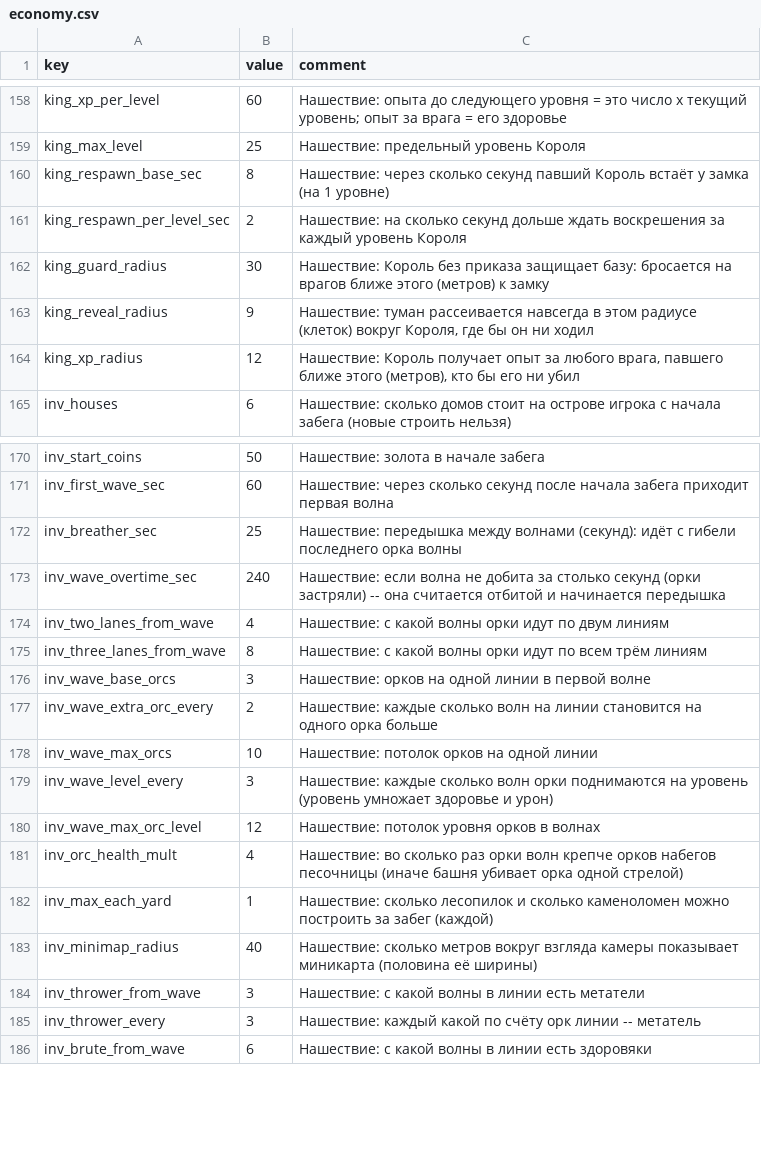
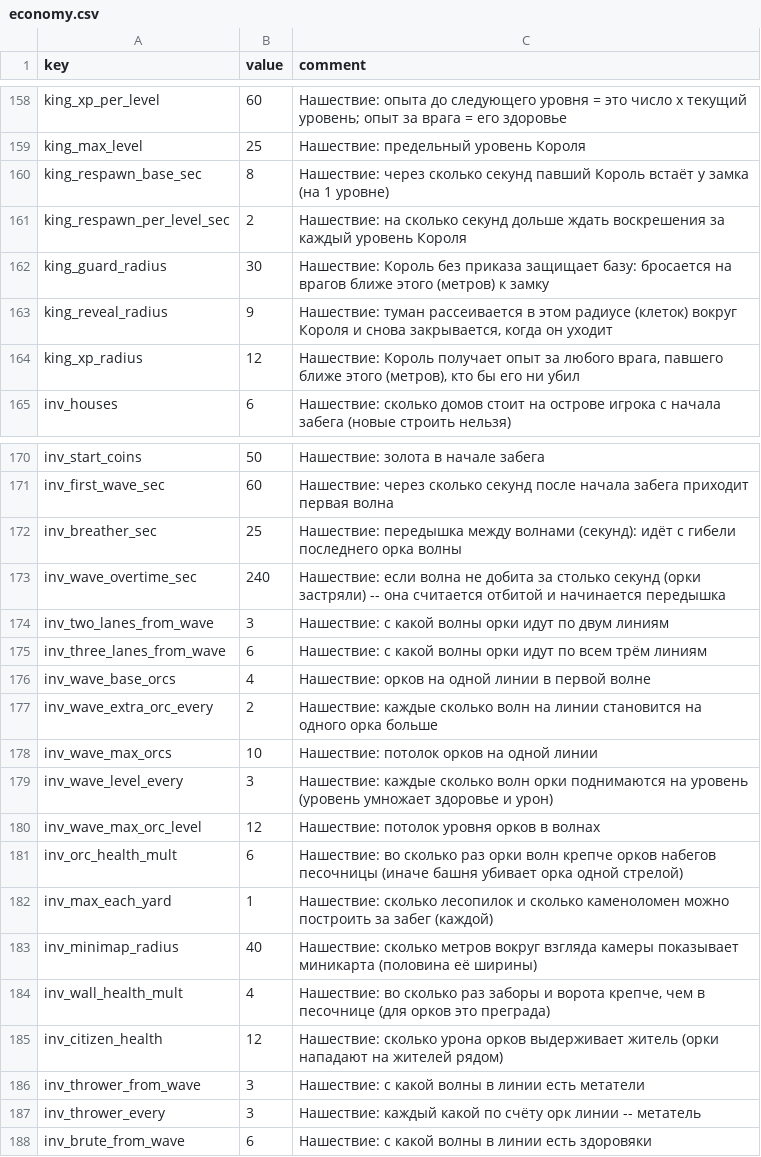
Before and after one commit to Safronov-Siarhei/CityBuilding, a CSV file: Assets/_Project/Balance/economy.csv, drawn as a sheet; only a part is shown, gaps mark what is left out.

```diff
--- a/Assets/_Project/Balance/economy.csv
+++ b/Assets/_Project/Balance/economy.csv
@@ -162,3 +162,3 @@ king_respawn_per_level_sec,2,Нашествие: на сколько секун
 king_guard_radius,30,"Нашествие: Король без приказа защищает базу: бросается на врагов ближе этого (метров) к замку"
-king_reveal_radius,9,"Нашествие: туман рассеивается навсегда в этом радиусе (клеток) вокруг Короля, где бы он ни ходил"
+king_reveal_radius,9,"Нашествие: туман рассеивается в этом радиусе (клеток) вокруг Короля и снова закрывается, когда он уходит"
 king_xp_radius,12,"Нашествие: Король получает опыт за любого врага, павшего ближе этого (метров), кто бы его ни убил"
@@ -173,5 +173,5 @@ inv_breather_sec,25,Нашествие: передышка между волна
 inv_wave_overtime_sec,240,Нашествие: если волна не добита за столько секунд (орки застряли) -- она считается отбитой и начинается передышка
-inv_two_lanes_from_wave,4,Нашествие: с какой волны орки идут по двум линиям
-inv_three_lanes_from_wave,8,Нашествие: с какой волны орки идут по всем трём линиям
-inv_wave_base_orcs,3,Нашествие: орков на одной линии в первой волне
+inv_two_lanes_from_wave,3,Нашествие: с какой волны орки идут по двум линиям
+inv_three_lanes_from_wave,6,Нашествие: с какой волны орки идут по всем трём линиям
+inv_wave_base_orcs,4,Нашествие: орков на одной линии в первой волне
 inv_wave_extra_orc_every,2,Нашествие: каждые сколько волн на линии становится на одного орка больше
@@ -180,5 +180,7 @@ inv_wave_level_every,3,Нашествие: каждые сколько волн
 inv_wave_max_orc_level,12,Нашествие: потолок уровня орков в волнах
-inv_orc_health_mult,4,"Нашествие: во сколько раз орки волн крепче орков набегов песочницы (иначе башня убивает орка одной стрелой)"
+inv_orc_health_mult,6,"Нашествие: во сколько раз орки волн крепче орков набегов песочницы (иначе башня убивает орка одной стрелой)"
 inv_max_each_yard,1,"Нашествие: сколько лесопилок и сколько каменоломен можно построить за забег (каждой)"
 inv_minimap_radius,40,"Нашествие: сколько метров вокруг взгляда камеры показывает миникарта (половина её ширины)"
+inv_wall_health_mult,4,"Нашествие: во сколько раз заборы и ворота крепче, чем в песочнице (для орков это преграда)"
+inv_citizen_health,12,"Нашествие: сколько урона орков выдерживает житель (орки нападают на жителей рядом)"
 inv_thrower_from_wave,3,Нашествие: с какой волны в линии есть метатели
```
Also changed, not shown: Assets/_Project/Balance/buildings.csv, Assets/_Project/Balance/localization.csv, 27 other files.
